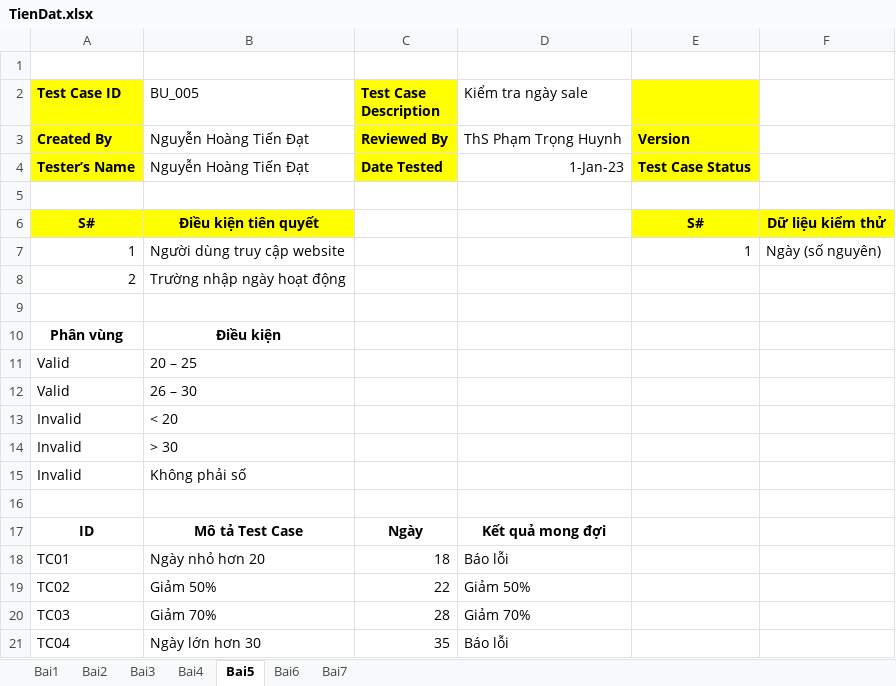
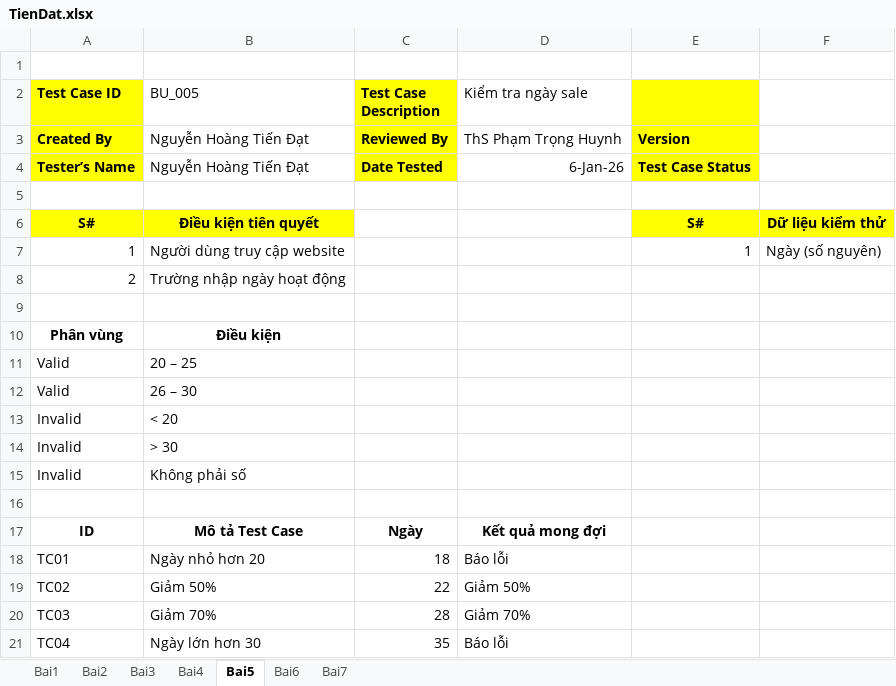
Before and after one commit to tndatnh/11CNPM1_1150080011_NguyenHoangTienDat_Lab2, an Excel workbook: TienDat.xlsx, sheet Bai5, drawn as a sheet; values as stored, in another font and other column widths than the file's, no borders; the diff names each change by its address in the sheet, - before the commit and + after, or states it on an @@ line.

```diff
--- a/TienDat.xlsx (sheet Bai5)
+++ b/TienDat.xlsx (sheet Bai5)
-D4 (Kiểm tra ngày sale): 1-Jan-23
+D4 (Kiểm tra ngày sale): 6-Jan-26
```
Also changed, not shown: sheet Bai1, sheet Bai2, sheet Bai3, sheet Bai6, sheet Bai7, sheet Bai4.
